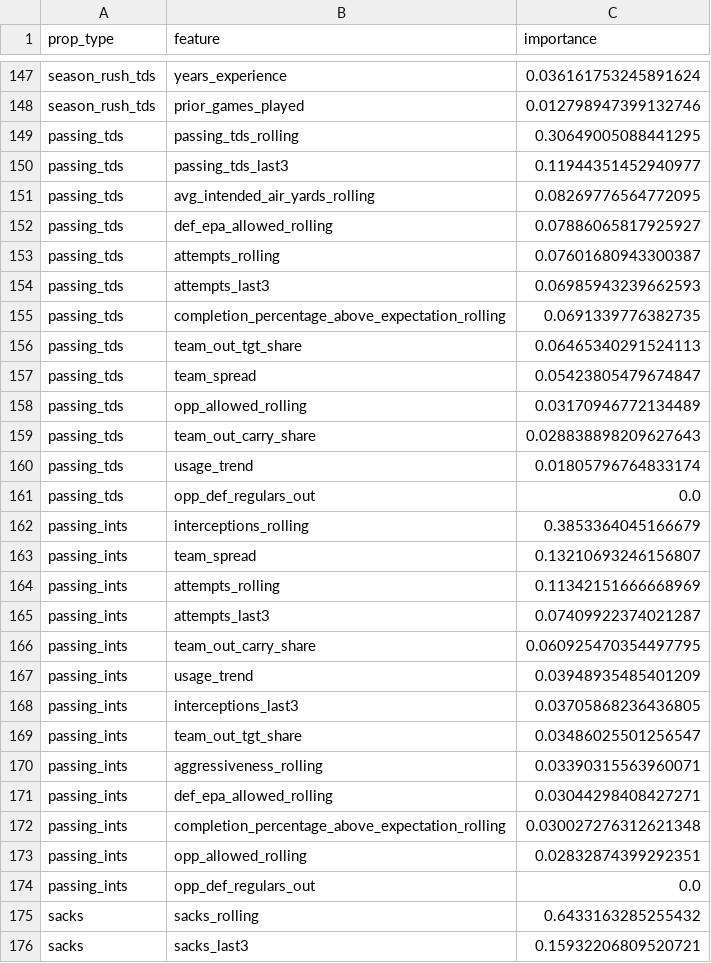
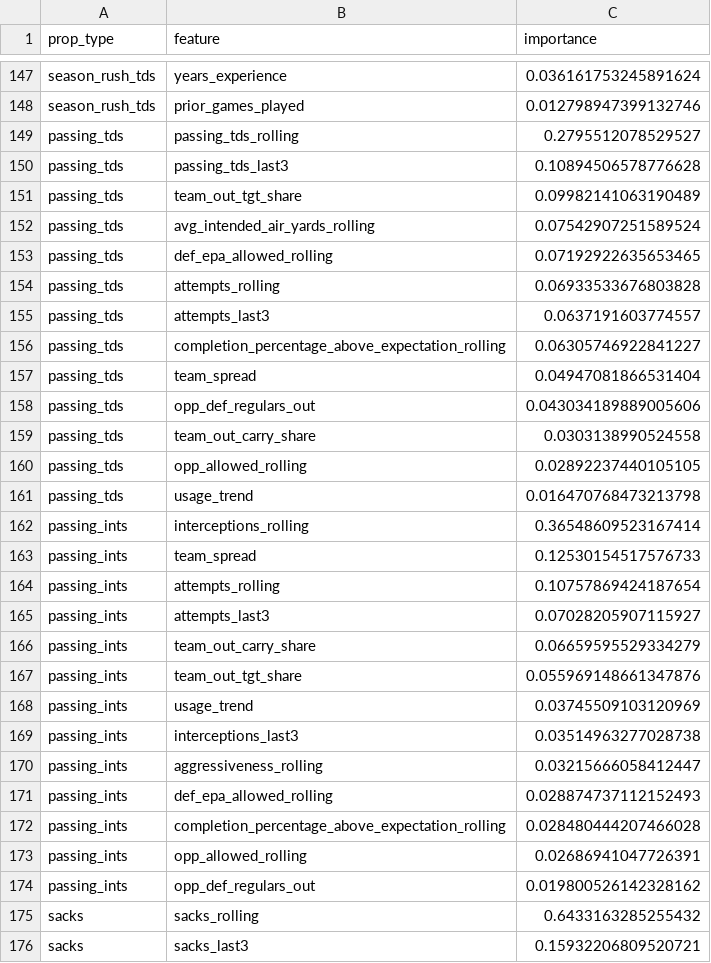
Before and after one commit to alexanderseaney-sketch/ParlayModel, a CSV file: models/feature_importance.csv, drawn as a sheet; only a part is shown, gaps mark what is left out; the diff covers the shown part only.

```diff
--- a/models/feature_importance.csv
+++ b/models/feature_importance.csv
@@ -148,28 +148,28 @@ season_rush_tds,years_experience,0.036161753245891624
 season_rush_tds,prior_games_played,0.012798947399132746
-passing_tds,passing_tds_rolling,0.30649005088441295
-passing_tds,passing_tds_last3,0.11944351452940977
-passing_tds,avg_intended_air_yards_rolling,0.08269776564772095
-passing_tds,def_epa_allowed_rolling,0.07886065817925927
-passing_tds,attempts_rolling,0.07601680943300387
-passing_tds,attempts_last3,0.06985943239662593
-passing_tds,completion_percentage_above_expectation_rolling,0.0691339776382735
-passing_tds,team_out_tgt_share,0.06465340291524113
-passing_tds,team_spread,0.05423805479674847
-passing_tds,opp_allowed_rolling,0.03170946772134489
-passing_tds,team_out_carry_share,0.028838898209627643
-passing_tds,usage_trend,0.01805796764833174
-passing_tds,opp_def_regulars_out,0.0
-passing_ints,interceptions_rolling,0.3853364045166679
-passing_ints,team_spread,0.13210693246156807
-passing_ints,attempts_rolling,0.11342151666668969
-passing_ints,attempts_last3,0.07409922374021287
-passing_ints,team_out_carry_share,0.060925470354497795
-passing_ints,usage_trend,0.03948935485401209
-passing_ints,interceptions_last3,0.03705868236436805
-passing_ints,team_out_tgt_share,0.03486025501256547
-passing_ints,aggressiveness_rolling,0.03390315563960071
-passing_ints,def_epa_allowed_rolling,0.03044298408427271
-passing_ints,completion_percentage_above_expectation_rolling,0.030027276312621348
-passing_ints,opp_allowed_rolling,0.02832874399292351
-passing_ints,opp_def_regulars_out,0.0
+passing_tds,passing_tds_rolling,0.2795512078529527
+passing_tds,passing_tds_last3,0.10894506578776628
+passing_tds,team_out_tgt_share,0.09982141063190489
+passing_tds,avg_intended_air_yards_rolling,0.07542907251589524
+passing_tds,def_epa_allowed_rolling,0.07192922635653465
+passing_tds,attempts_rolling,0.06933533676803828
+passing_tds,attempts_last3,0.0637191603774557
+passing_tds,completion_percentage_above_expectation_rolling,0.06305746922841227
+passing_tds,team_spread,0.04947081866531404
+passing_tds,opp_def_regulars_out,0.043034189889005606
+passing_tds,team_out_carry_share,0.0303138990524558
+passing_tds,opp_allowed_rolling,0.02892237440105105
+passing_tds,usage_trend,0.016470768473213798
+passing_ints,interceptions_rolling,0.36548609523167414
+passing_ints,team_spread,0.12530154517576733
+passing_ints,attempts_rolling,0.10757869424187654
+passing_ints,attempts_last3,0.07028205907115927
+passing_ints,team_out_carry_share,0.06659595529334279
+passing_ints,team_out_tgt_share,0.055969148661347876
+passing_ints,usage_trend,0.03745509103120969
+passing_ints,interceptions_last3,0.03514963277028738
+passing_ints,aggressiveness_rolling,0.03215666058412447
+passing_ints,def_epa_allowed_rolling,0.028874737112152493
+passing_ints,completion_percentage_above_expectation_rolling,0.028480444207466028
+passing_ints,opp_allowed_rolling,0.02686941047726391
+passing_ints,opp_def_regulars_out,0.019800526142328162
 sacks,sacks_rolling,0.6433163285255432
```
Also changed, not shown: 3 added rows, 3 removed rows and 26 edited cells elsewhere in this file, data/raw/coaching_staff.csv, data/raw/footballguys_depth.csv, 13 other files.
